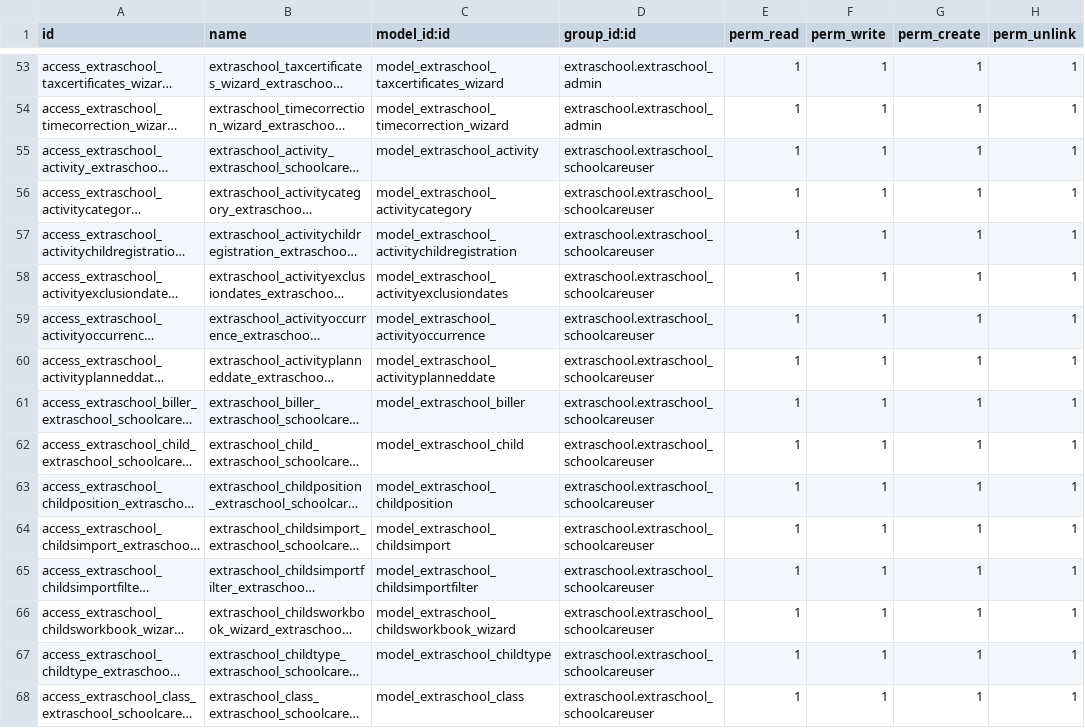
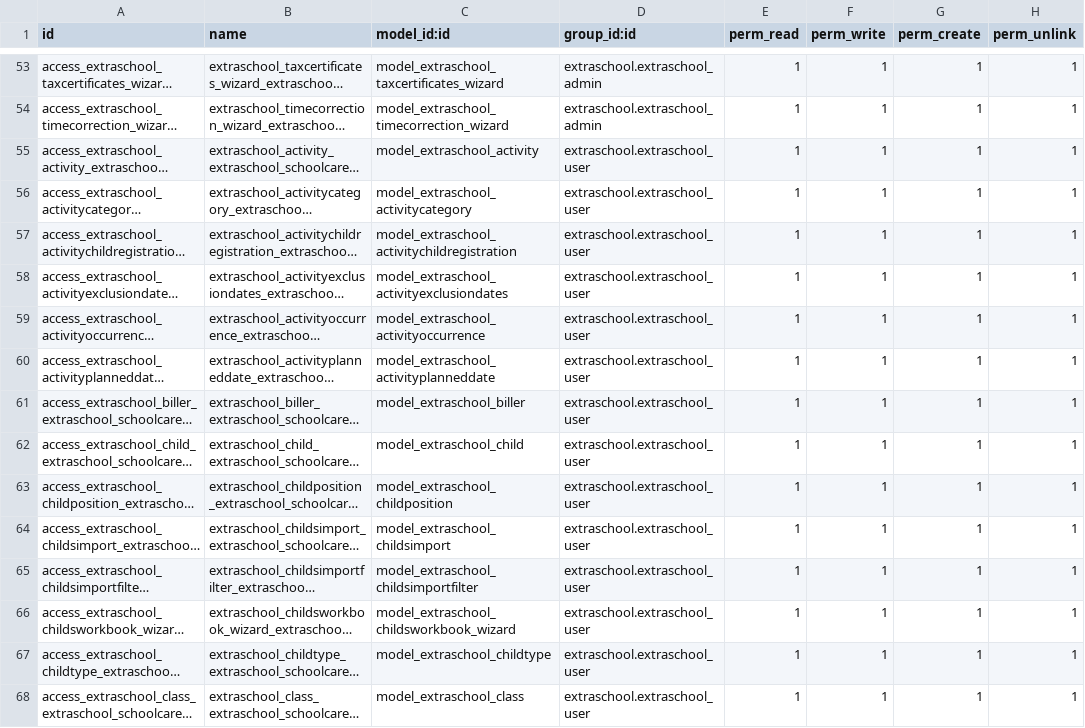
Before and after one commit to IMIO/extraschool, a CSV file: security/ir.model.access.csv, drawn as a sheet; only a part is shown, gaps mark what is left out; long unchanged cells end in …; the diff covers the shown part only; the diff names each change by its address in the sheet, - before the commit and + after, or states it on an @@ line.

Commit message:
correction groupid

```diff
--- a/security/ir.model.access.csv
+++ b/security/ir.model.access.csv
-D55:D68 (group_id:id): extraschool.extraschool_schoolcareuser
+D55:D68 (group_id:id): extraschool.extraschool_user
```
Also changed, not shown: 39 edited cells elsewhere in this file.
